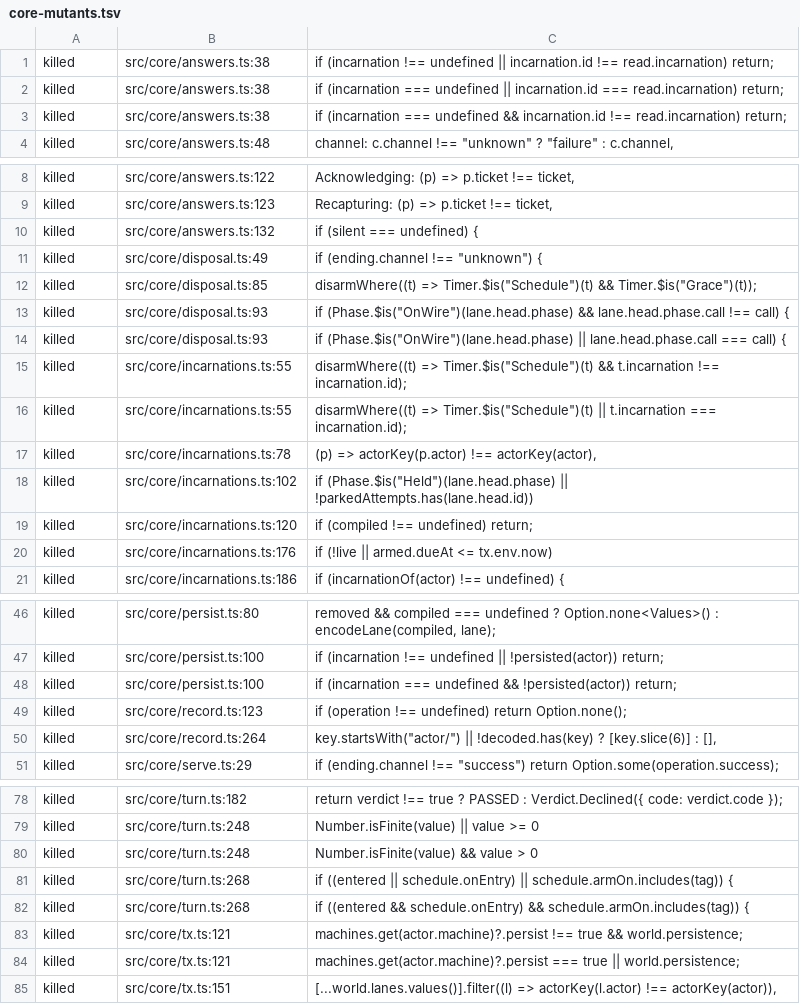
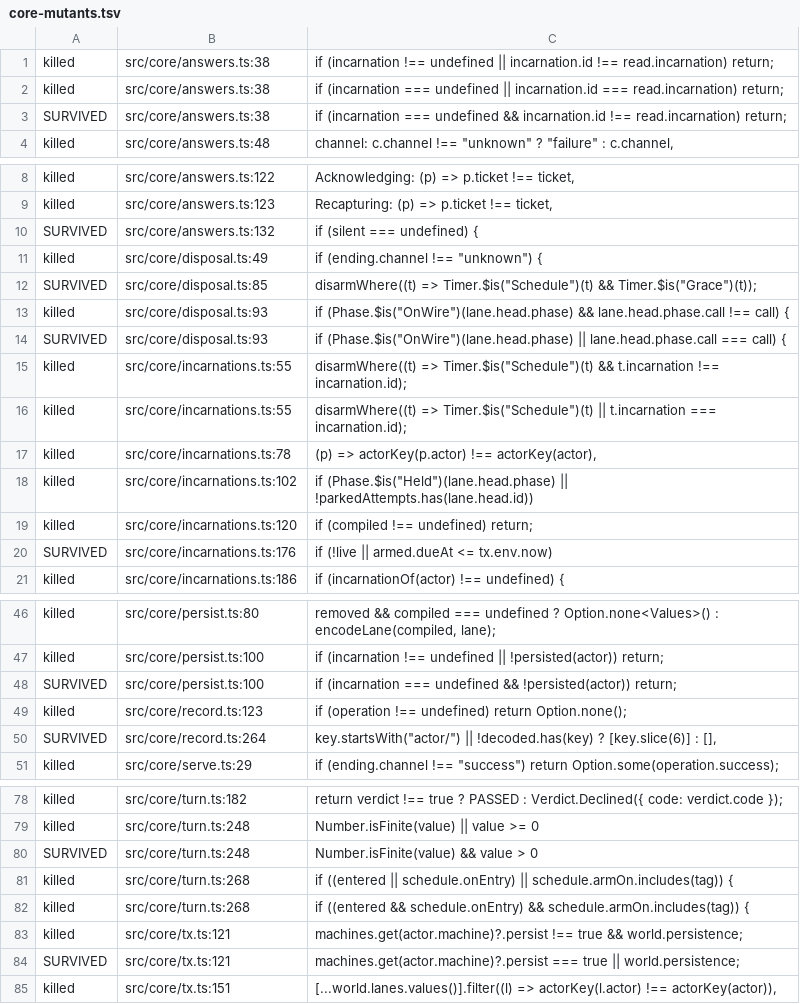
Before and after one commit to heyitsarpit/flow-state, a TSV file: packages/flow-state-v3/conformance/core-mutants.tsv, drawn as a sheet; only a part is shown, gaps mark what is left out; the diff covers the shown part only.

```diff
--- a/packages/flow-state-v3/conformance/core-mutants.tsv
+++ b/packages/flow-state-v3/conformance/core-mutants.tsv
@@ -2,3 +2,3 @@ killed	src/core/answers.ts:38	if (incarnation !== undefined || incarnation.id !=
 killed	src/core/answers.ts:38	if (incarnation === undefined || incarnation.id === read.incarnation) return;
-killed	src/core/answers.ts:38	if (incarnation === undefined && incarnation.id !== read.incarnation) return;
+SURVIVED	src/core/answers.ts:38	if (incarnation === undefined && incarnation.id !== read.incarnation) return;
 killed	src/core/answers.ts:48	channel: c.channel !== "unknown" ? "failure" : c.channel,
@@ -9,7 +9,7 @@ killed	src/core/answers.ts:122	Acknowledging: (p) => p.ticket !== ticket,
 killed	src/core/answers.ts:123	Recapturing: (p) => p.ticket !== ticket,
-killed	src/core/answers.ts:132	if (silent === undefined) {
+SURVIVED	src/core/answers.ts:132	if (silent === undefined) {
 killed	src/core/disposal.ts:49	if (ending.channel !== "unknown") {
-killed	src/core/disposal.ts:85	disarmWhere((t) => Timer.$is("Schedule")(t) && Timer.$is("Grace")(t));
+SURVIVED	src/core/disposal.ts:85	disarmWhere((t) => Timer.$is("Schedule")(t) && Timer.$is("Grace")(t));
 killed	src/core/disposal.ts:93	if (Phase.$is("OnWire")(lane.head.phase) && lane.head.phase.call !== call) {
-killed	src/core/disposal.ts:93	if (Phase.$is("OnWire")(lane.head.phase) || lane.head.phase.call === call) {
+SURVIVED	src/core/disposal.ts:93	if (Phase.$is("OnWire")(lane.head.phase) || lane.head.phase.call === call) {
 killed	src/core/incarnations.ts:55	disarmWhere((t) => Timer.$is("Schedule")(t) && t.incarnation !== incarnation.id);
@@ -19,3 +19,3 @@ killed	src/core/incarnations.ts:102	if (Phase.$is("Held")(lane.head.phase) || !p
 killed	src/core/incarnations.ts:120	if (compiled !== undefined) return;
-killed	src/core/incarnations.ts:176	if (!live || armed.dueAt <= tx.env.now)
+SURVIVED	src/core/incarnations.ts:176	if (!live || armed.dueAt <= tx.env.now)
 killed	src/core/incarnations.ts:186	if (incarnationOf(actor) !== undefined) {
@@ -47,5 +47,5 @@ killed	src/core/persist.ts:80	removed && compiled === undefined ? Option.none<Va
 killed	src/core/persist.ts:100	if (incarnation !== undefined || !persisted(actor)) return;
-killed	src/core/persist.ts:100	if (incarnation === undefined && !persisted(actor)) return;
+SURVIVED	src/core/persist.ts:100	if (incarnation === undefined && !persisted(actor)) return;
 killed	src/core/record.ts:123	if (operation !== undefined) return Option.none();
-killed	src/core/record.ts:264	key.startsWith("actor/") || !decoded.has(key) ? [key.slice(6)] : [],
+SURVIVED	src/core/record.ts:264	key.startsWith("actor/") || !decoded.has(key) ? [key.slice(6)] : [],
 killed	src/core/serve.ts:29	if (ending.channel !== "success") return Option.some(operation.success);
@@ -79,3 +79,3 @@ killed	src/core/turn.ts:182	return verdict !== true ? PASSED : Verdict.Declined(
 killed	src/core/turn.ts:248	Number.isFinite(value) || value >= 0
-killed	src/core/turn.ts:248	Number.isFinite(value) && value > 0
+SURVIVED	src/core/turn.ts:248	Number.isFinite(value) && value > 0
 killed	src/core/turn.ts:268	if ((entered || schedule.onEntry) || schedule.armOn.includes(tag)) {
@@ -83,3 +83,3 @@ killed	src/core/turn.ts:268	if ((entered && schedule.onEntry) && schedule.armOn.
 killed	src/core/tx.ts:121	machines.get(actor.machine)?.persist !== true && world.persistence;
-killed	src/core/tx.ts:121	machines.get(actor.machine)?.persist === true || world.persistence;
+SURVIVED	src/core/tx.ts:121	machines.get(actor.machine)?.persist === true || world.persistence;
 killed	src/core/tx.ts:151	[...world.lanes.values()].filter((l) => actorKey(l.actor) !== actorKey(actor)),
```
Also changed, not shown: 14 edited cells elsewhere in this file, 1 other file.
